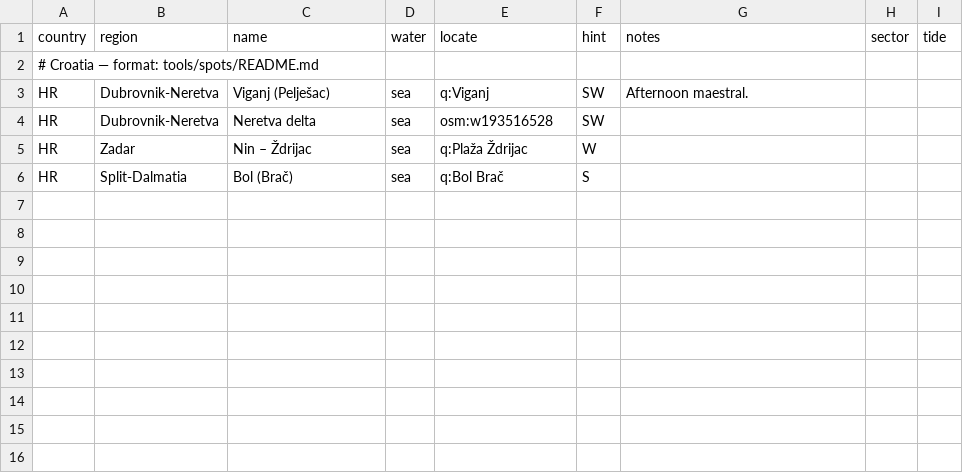
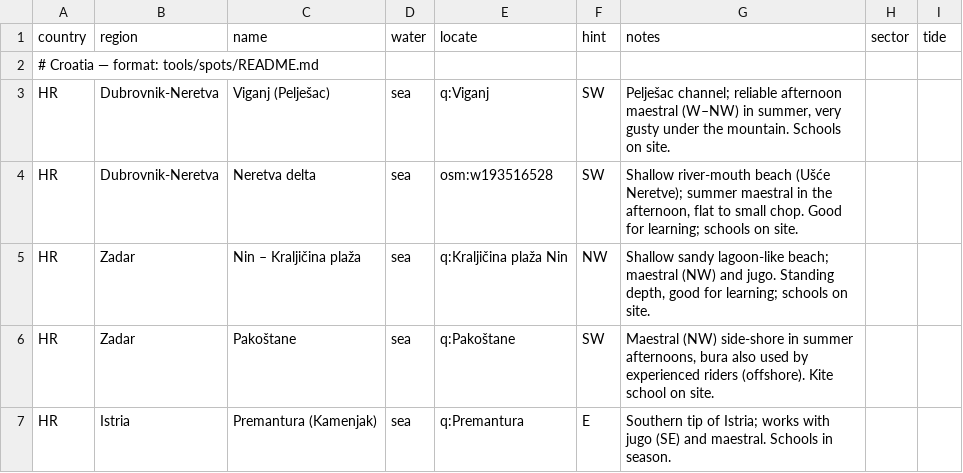
Before and after one commit to benjcvd/wheretokite, a CSV file: tools/spots/HR.csv, drawn as a sheet.

```diff
--- a/tools/spots/HR.csv
+++ b/tools/spots/HR.csv
@@ -2,5 +2,6 @@ country,region,name,water,locate,hint,notes,sector,tide
 # Croatia — format: tools/spots/README.md
-HR,Dubrovnik-Neretva,Viganj (Pelješac),sea,q:Viganj,SW,Afternoon maestral.
-HR,Dubrovnik-Neretva,Neretva delta,sea,osm:w193516528,SW,
-HR,Zadar,Nin – Ždrijac,sea,q:Plaža Ždrijac,W,
-HR,Split-Dalmatia,Bol (Brač),sea,q:Bol Brač,S,
+HR,Dubrovnik-Neretva,Viganj (Pelješac),sea,q:Viganj,SW,"Pelješac channel; reliable afternoon maestral (W–NW) in summer, very gusty under the mountain. Schools on site.",,
+HR,Dubrovnik-Neretva,Neretva delta,sea,osm:w193516528,SW,"Shallow river-mouth beach (Ušće Neretve); summer maestral in the afternoon, flat to small chop. Good for learning; schools on site.",,
+HR,Zadar,Nin – Kraljičina plaža,sea,q:Kraljičina plaža Nin,NW,"Shallow sandy lagoon-like beach; maestral (NW) and jugo. Standing depth, good for learning; schools on site.",,
+HR,Zadar,Pakoštane,sea,q:Pakoštane,SW,"Maestral (NW) side-shore in summer afternoons, bura also used by experienced riders (offshore). Kite school on site.",,
+HR,Istria,Premantura (Kamenjak),sea,q:Premantura,E,"Southern tip of Istria; works with jugo (SE) and maestral. Schools in season.",,
```
Also changed, not shown: tools/spots/IT.csv, tools/spots/ME.csv, 1 other file.
